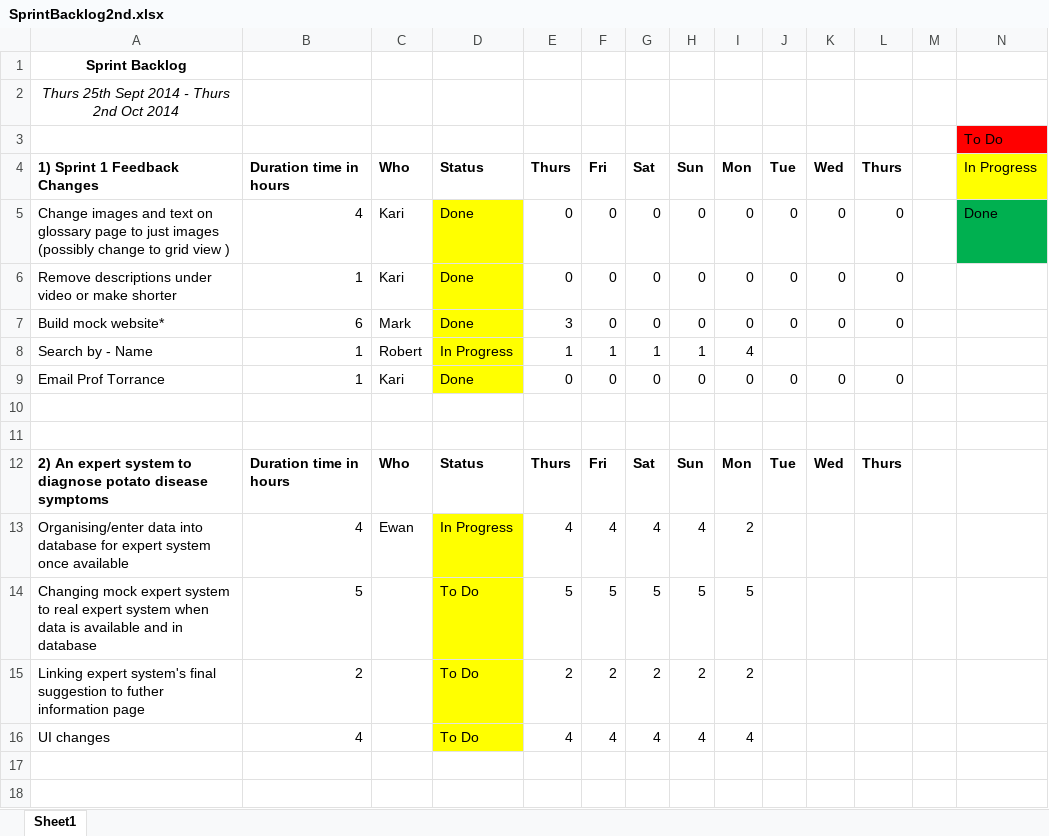
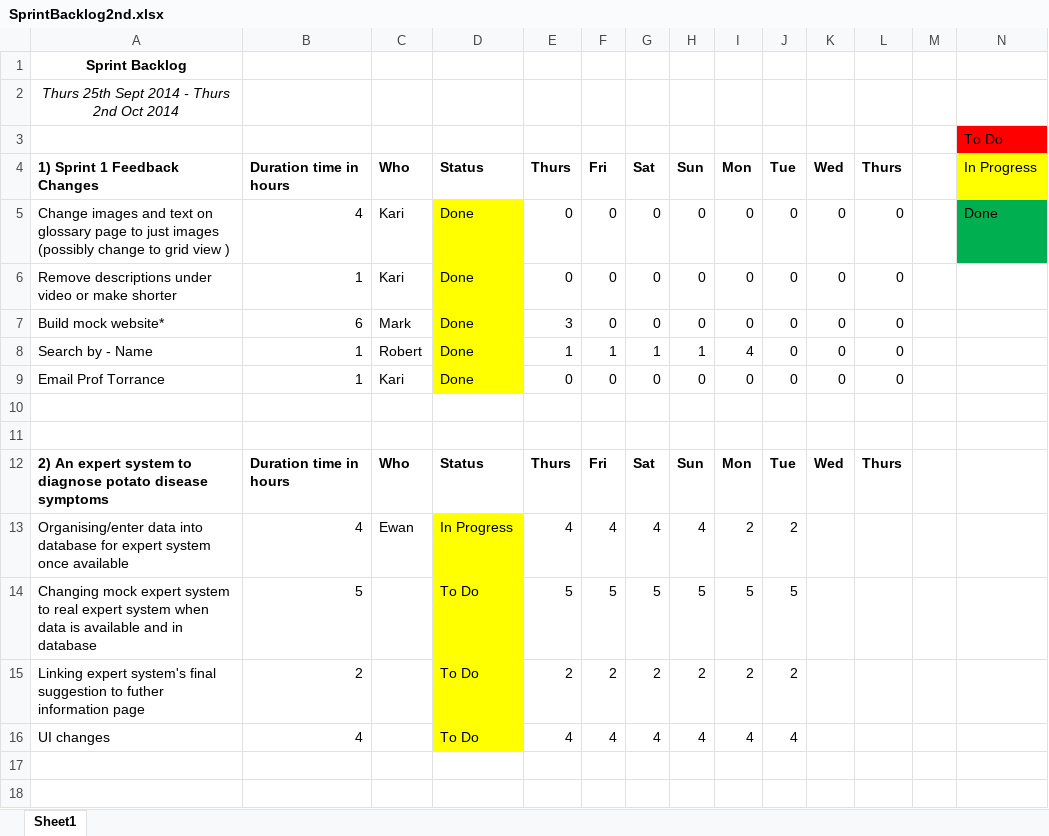
Before and after one commit to karivmcmahon/IndustrialTeamProj, an Excel workbook: Appendix/Sprint Backlogs/SprintBacklog2nd.xlsx, sheet Sheet1, drawn as a sheet; only a part is shown; values as stored, in another font and other column widths than the file's, no borders; conditional formats not drawn; the diff covers the shown part only; the diff names each change by its address in the sheet, - before the commit and + after, or states it on an @@ line.

```diff
--- a/Appendix/Sprint Backlogs/SprintBacklog2nd.xlsx (sheet Sheet1)
+++ b/Appendix/Sprint Backlogs/SprintBacklog2nd.xlsx (sheet Sheet1)
-D8 (Status): In Progress
+D8 (Status): Done
-J8 (Tue): (empty)
+J8 (Tue): 0
-K8 (Wed): (empty)
+K8 (Wed): 0
-L8 (Thurs): (empty)
+L8 (Thurs): 0
-J13 (Tue): (empty)
+J13 (Tue): 2
-J14 (Tue): (empty)
+J14 (Tue): 5
-J15 (Tue): (empty)
+J15 (Tue): 2
-J16 (Tue): (empty)
+J16 (Tue): 4
```
Also changed, not shown: 18 edited cells elsewhere in this sheet, Sprint Backlog/SprintBacklog2nd.xlsx, 2 other files.
